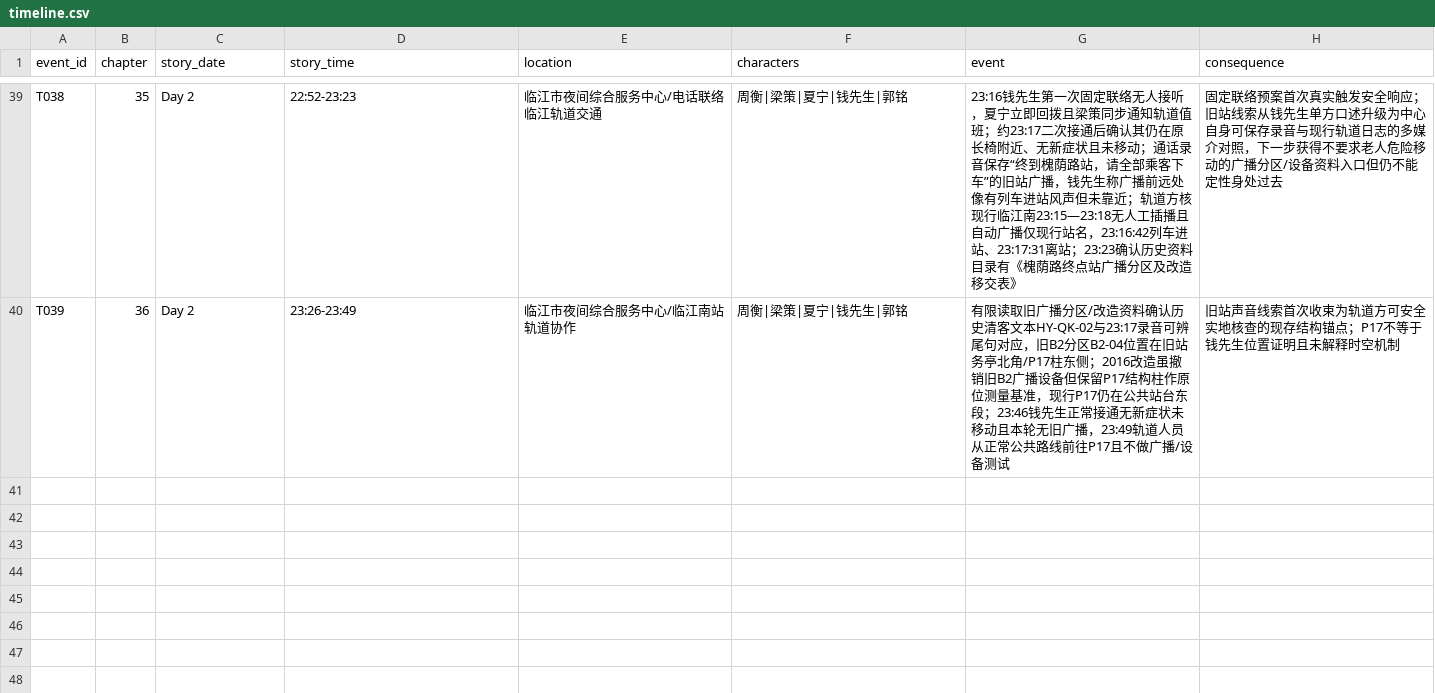
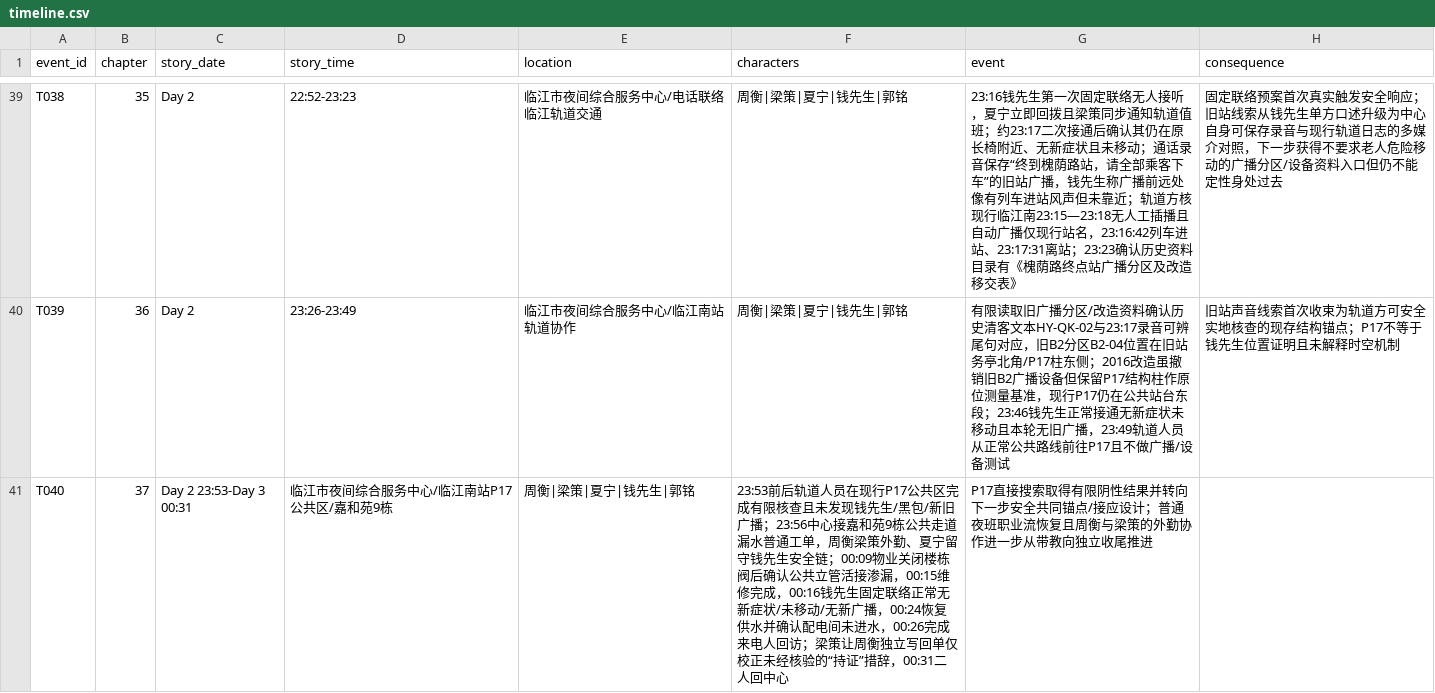
Before and after one commit to GcMin/fanqie-novel, a CSV file: memory/timeline.csv, drawn as a sheet; only a part is shown, gaps mark what is left out; the diff names each change by its address in the sheet, - before the commit and + after, or states it on an @@ line.

Commit message:
append chapter 37 timeline event

```diff
--- a/memory/timeline.csv
+++ b/memory/timeline.csv
+row 41: T040 | 37 | Day 2 23:53-Day 3 00:31 | 临江市夜间综合服务中心/临江南站P17公共区/嘉和苑9栋 | 周衡|梁策|夏宁|钱先生|郭铭 | 23:53前后轨道人员在现行P17公共区完成有限核查且未发现钱先生/黑包/新旧广播；23:56中心接嘉和苑9栋公共走道漏水普通工单，周衡梁策外勤、夏宁留守钱先生安全链；00:09物业关闭楼栋阀后确认公共立管活接渗漏，00:15维修完成，00:16钱先生固定联络正常无新症状/未移动/无新广播，00:24恢复供水并确认配电间未进水，00:26完成来电人回访；梁策让周衡独立写回单仅校正未经核验的“持证”措辞，00:31二人回中心 | P17直接搜索取得有限阴性结果并转向下一步安全共同锚点/接应设计；普通夜班职业流恢复且周衡与梁策的外勤协作进一步从带教向独立收尾推进
```
